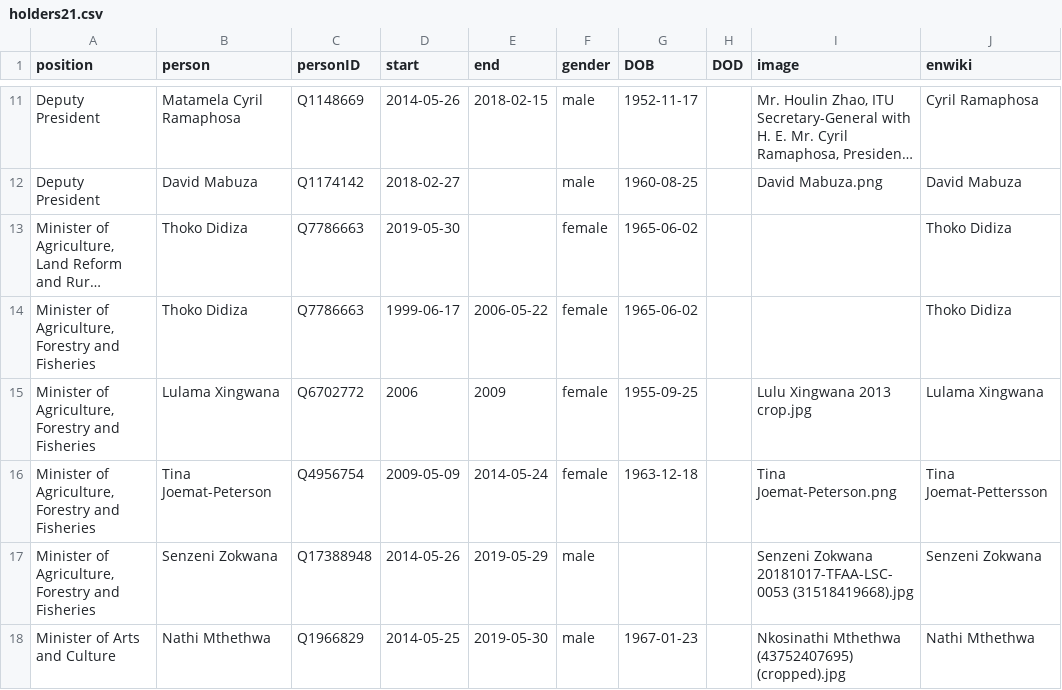
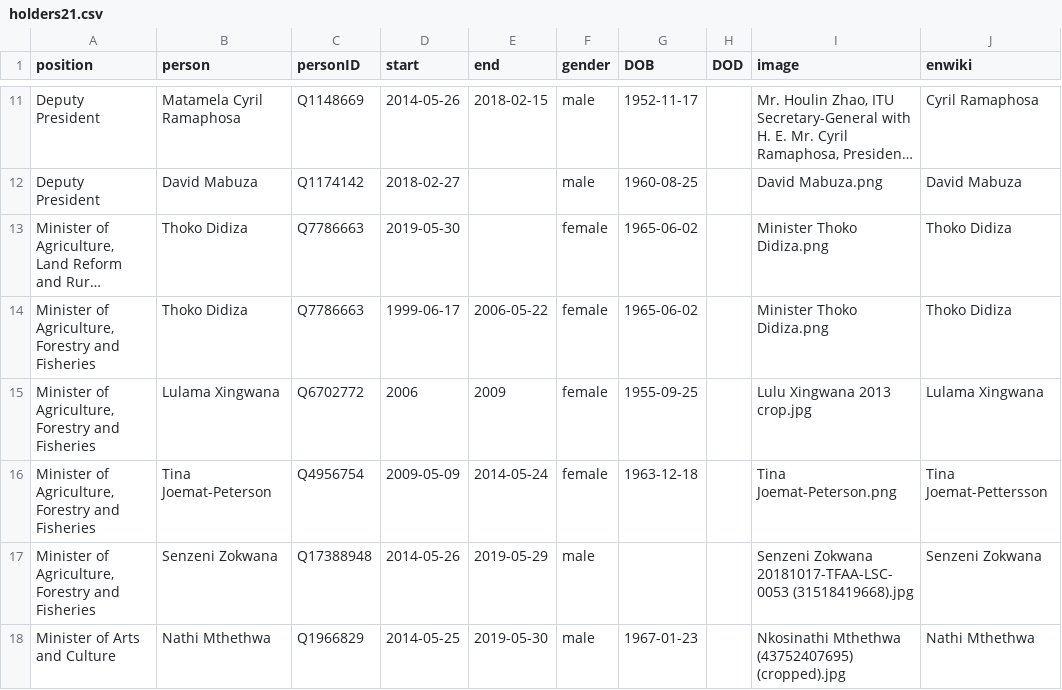
Before and after one commit to every-politician-scrapers/south-africa-cabinet, a CSV file: html/holders21.csv, drawn as a sheet; only a part is shown, gaps mark what is left out; long unchanged cells end in …; the diff names each change by its address in the sheet, - before the commit and + after, or states it on an @@ line.

```diff
--- a/html/holders21.csv
+++ b/html/holders21.csv
-I13:I14 (image): (empty)
+I13:I14 (image): Minister Thoko Didiza.png
```
Also changed, not shown: html/current.csv, html/legislators.csv.
